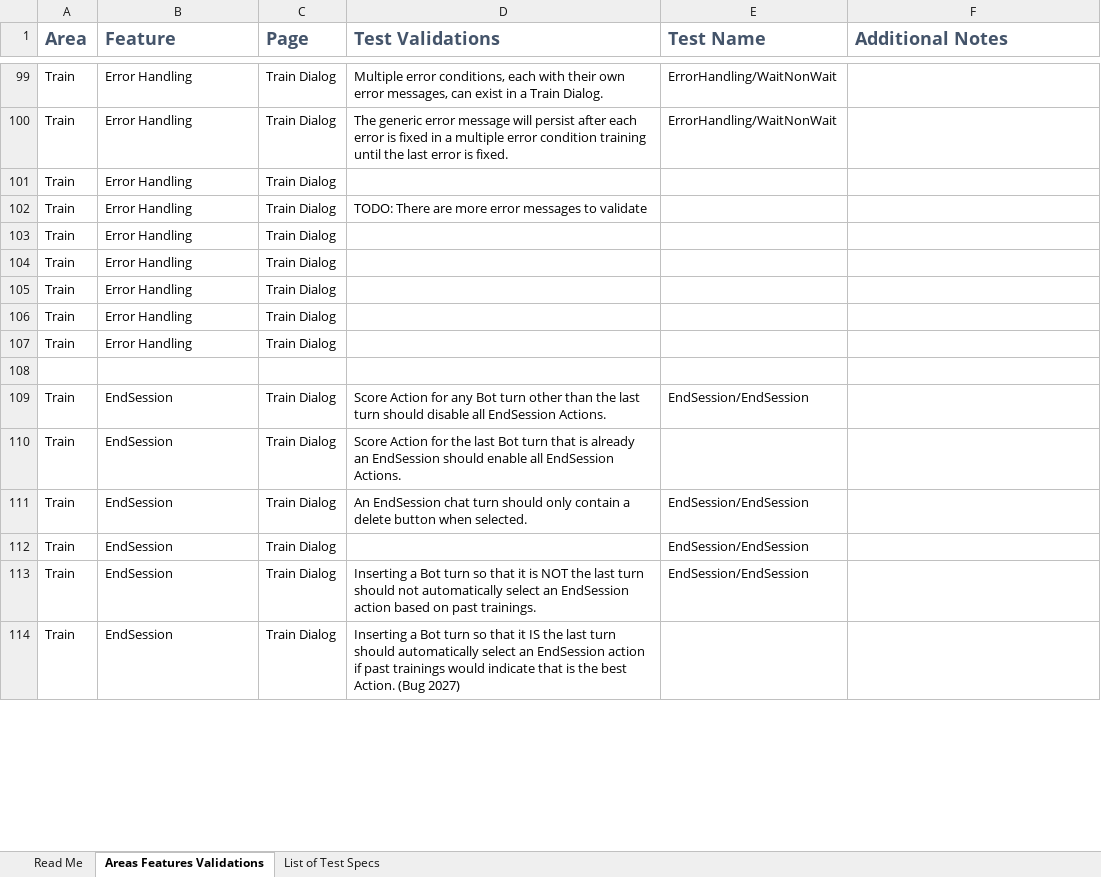
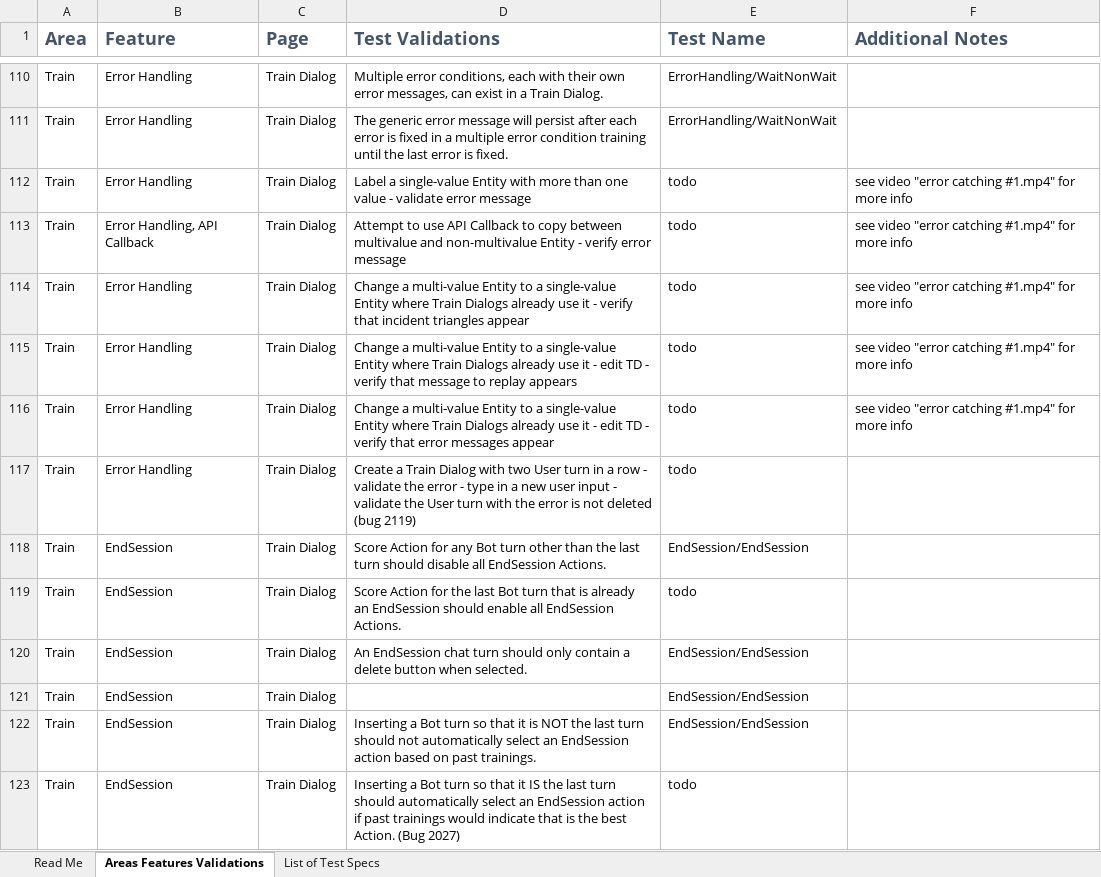
Before and after one commit to microsoft/ConversationLearner-UI, an Excel workbook: cypress/TestGrid.xlsx, sheet Areas Features Validations, drawn as a sheet; only a part is shown, gaps mark what is left out; values as stored, in another font and other column widths than the file's, no borders; table styles not drawn; removed rows and columns are numbered as before the commit, all else as after; the diff covers the shown part only; the diff names each change by its address in the sheet, - before the commit and + after, or states it on an @@ line.

Commit message:
Create API Actions (#1159)
General purpose code for creating API Actions and a new test case that is almost working except for a blocking issue in the UI.

See: Bug 2132: Automation cannot trigger 2nd Entity picker in API Action arguments

```diff
--- a/cypress/TestGrid.xlsx (sheet Areas Features Validations)
+++ b/cypress/TestGrid.xlsx (sheet Areas Features Validations)
-row 101: Train | Error Handling | Train Dialog
-D112 (Test Validations): TODO: There are more error messages to validate
+D112 (Test Validations): Label a single-value Entity with more than one value - validate error message
-E112:E117 (Test Name): (empty)
+E112:E117 (Test Name): todo
-F112:F116 (Additional Notes): (empty)
+F112:F116 (Additional Notes): see video "error catching #1.mp4" for more info
-B113 (Feature): Error Handling
+B113 (Feature): Error Handling, API Callback
-D113 (Test Validations): (empty)
+D113 (Test Validations): Attempt to use API Callback to copy between multivalue and non-multivalue Entity - verify error message
-D114 (Test Validations): (empty)
+D114 (Test Validations): Change a multi-value Entity to a single-value Entity where Train Dialogs already use it - verify that incident triangles appear
-D115 (Test Validations): (empty)
+D115 (Test Validations): Change a multi-value Entity to a single-value Entity where Train Dialogs already use it - edit TD - verify that message to replay appears
-D116 (Test Validations): (empty)
+D116 (Test Validations): Change a multi-value Entity to a single-value Entity where Train Dialogs already use it - edit TD - verify that error messages appear
-D117 (Test Validations): (empty)
+D117 (Test Validations): Create a Train Dialog with two User turn in a row - validate the error - type in a new user input - validate the User turn with the error is not deleted (bug 2119)
-row 108: (empty)
-E119 (Test Name): (empty)
+E119 (Test Name): todo
-E123 (Test Name): (empty)
+E123 (Test Name): todo
```
Also changed, not shown: 50 added rows, 22 removed rows and 83 edited cells elsewhere in this sheet, sheet Read Me, 15 other files.
